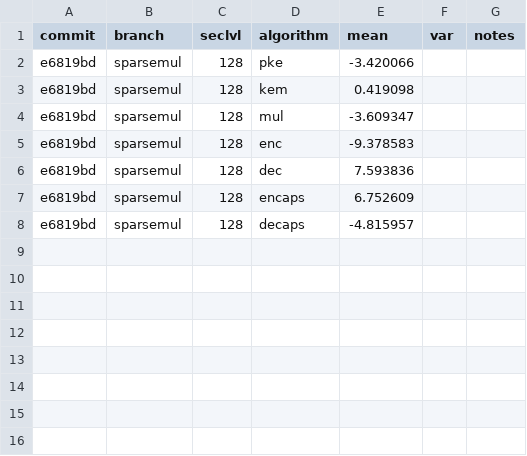
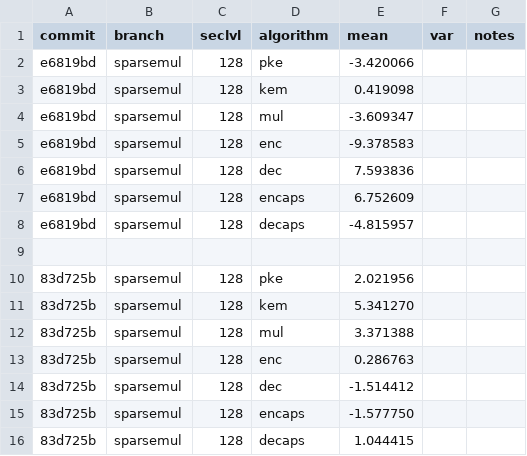
Before and after one commit to DomenicoCacace/HQC-MScThesis, a CSV file: docs/ttest_x86.csv, drawn as a sheet.

Commit message:
Add x86 t-test results

```diff
--- a/docs/ttest_x86.csv
+++ b/docs/ttest_x86.csv
@@ -8 +8,9 @@ e6819bd,sparsemul,128,encaps,6.752609,
 e6819bd,sparsemul,128,decaps,-4.815957,
+
+83d725b,sparsemul,128,pke,2.021956,
+83d725b,sparsemul,128,kem,5.341270,
+83d725b,sparsemul,128,mul,3.371388,
+83d725b,sparsemul,128,enc,0.286763,
+83d725b,sparsemul,128,dec,-1.514412,
+83d725b,sparsemul,128,encaps,-1.577750,
+83d725b,sparsemul,128,decaps,1.044415,
```
